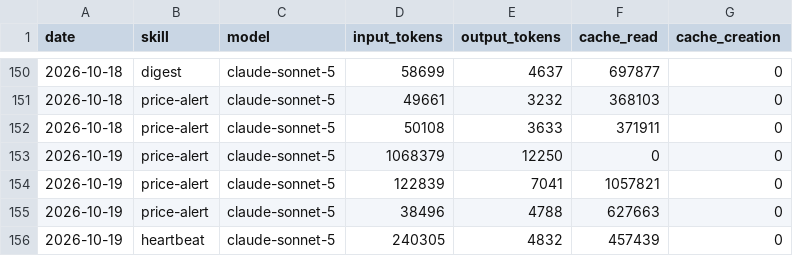
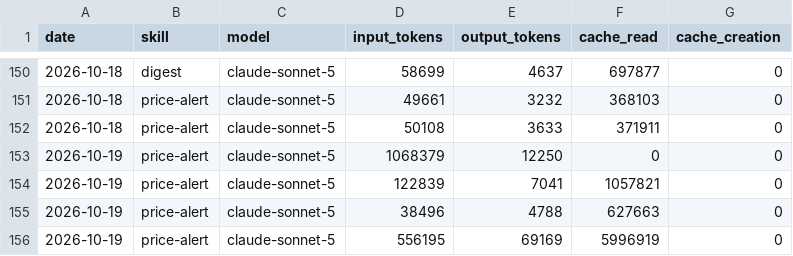
Before and after one commit to ildus650-pixel/aeon, a CSV file: memory/token-usage.csv, drawn as a sheet; only a part is shown, gaps mark what is left out.

Commit message:
chore(price-alert): auto-commit 2026-10-19

```diff
--- a/memory/token-usage.csv
+++ b/memory/token-usage.csv
@@ -155,2 +155,2 @@ date,skill,model,input_tokens,output_tokens,cache_read,cache_creation
 2026-10-19,price-alert,claude-sonnet-5,38496,4788,627663,0
-2026-10-19,heartbeat,claude-sonnet-5,240305,4832,457439,0
+2026-10-19,price-alert,claude-sonnet-5,556195,69169,5996919,0
```
Also changed, not shown: 8 other files.
